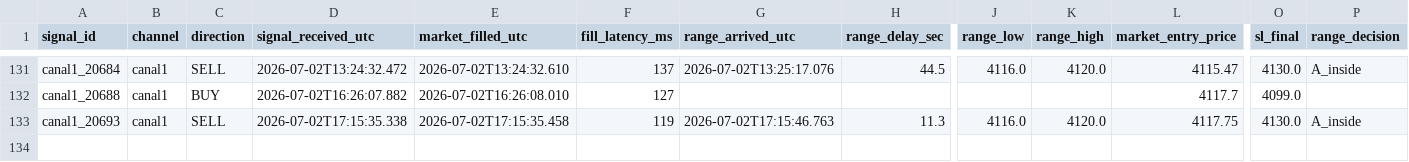
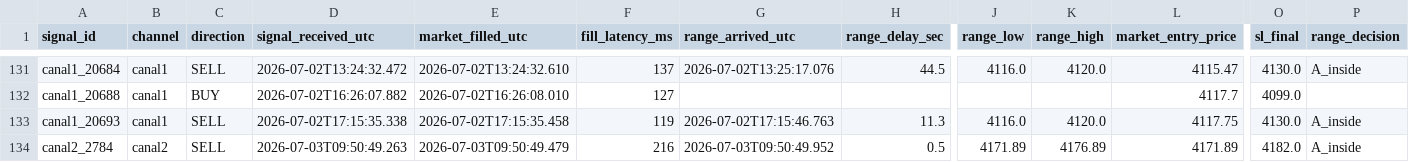
Before and after one commit to Jose-BF/telegram-signal-copier, a CSV file: data/trade_journal.csv, drawn as a sheet; only a part is shown, gaps mark what is left out; rows hold the shown columns only; the diff names each change by its address in the sheet, - before the commit and + after, or states it on an @@ line.

Commit message:
data: sesion Sat 07/04/2026 12:01:35.21 (watcher exit)

```diff
--- a/data/trade_journal.csv
+++ b/data/trade_journal.csv
+row 134: canal2_2784 | canal2 | SELL | 2026-07-03T09:50:49.263 | 2026-07-03T09:50:49.479 | 216 | 2026-07-03T09:50:49.952 | 0.5 | 4171.89 | 4176.89 | 4171.89 | 4182.0 | A_inside
```
Also changed, not shown: 3 other files.
